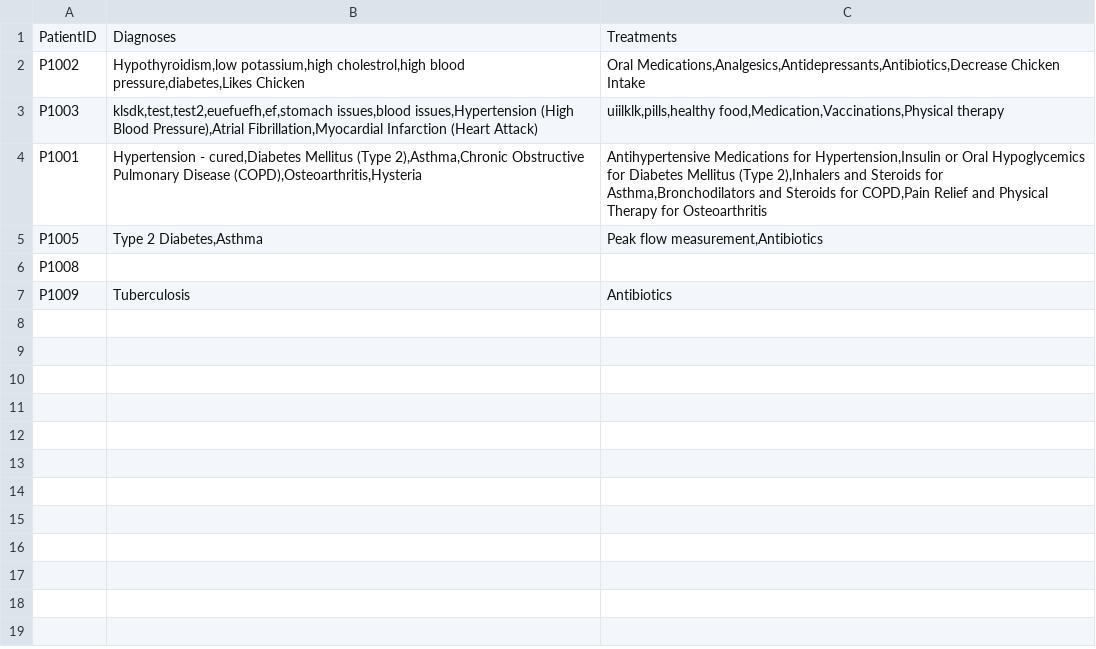
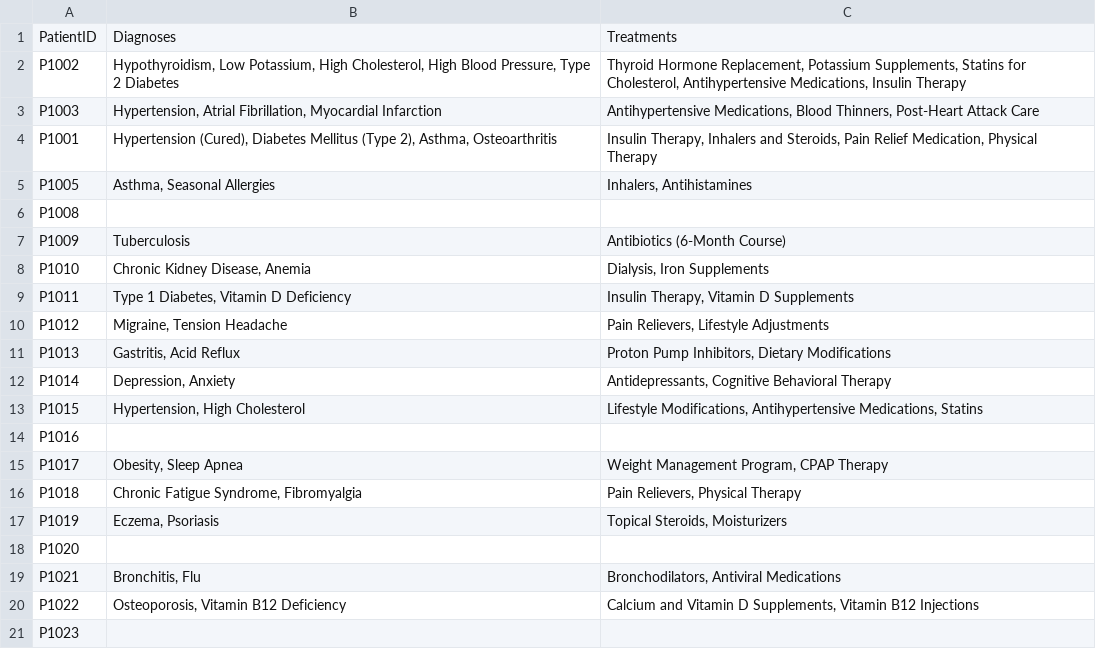
Before and after one commit to RexKnife/HMSSystem, a CSV file: src/datamgmt/datastores/MedicalRecordsData.csv, drawn as a sheet.

```diff
--- a/src/datamgmt/datastores/MedicalRecordsData.csv
+++ b/src/datamgmt/datastores/MedicalRecordsData.csv
@@ -1,7 +1,21 @@
 PatientID;Diagnoses;Treatments
-P1002;Hypothyroidism,low potassium,high cholestrol,high blood pressure,diabetes,Likes Chicken;Oral Medications,Analgesics,Antidepressants,Antibiotics,Decrease Chicken Intake
-P1003;klsdk,test,test2,euefuefh,ef,stomach issues,blood issues,Hypertension (High Blood Pressure),Atrial Fibrillation,Myocardial Infarction (Heart Attack);uiilklk,pills,healthy food,Medication,Vaccinations,Physical therapy
-P1001;Hypertension - cured,Diabetes Mellitus (Type 2),Asthma,Chronic Obstructive Pulmonary Disease (COPD),Osteoarthritis,Hysteria;Antihypertensive Medications for Hypertension,Insulin or Oral Hypoglycemics for Diabetes Mellitus (Type 2),Inhalers and Steroids for Asthma,Bronchodilators and Steroids for COPD,Pain Relief and Physical Therapy for Osteoarthritis
-P1005;Type 2 Diabetes,Asthma;Peak flow measurement,Antibiotics
+P1002;Hypothyroidism, Low Potassium, High Cholesterol, High Blood Pressure, Type 2 Diabetes;Thyroid Hormone Replacement, Potassium Supplements, Statins for Cholesterol, Antihypertensive Medications, Insulin Therapy
+P1003;Hypertension, Atrial Fibrillation, Myocardial Infarction;Antihypertensive Medications, Blood Thinners, Post-Heart Attack Care
+P1001;Hypertension (Cured), Diabetes Mellitus (Type 2), Asthma, Osteoarthritis;Insulin Therapy, Inhalers and Steroids, Pain Relief Medication, Physical Therapy
+P1005;Asthma, Seasonal Allergies;Inhalers, Antihistamines
 P1008;;
-P1009;Tuberculosis;Antibiotics
+P1009;Tuberculosis;Antibiotics (6-Month Course)
+P1010;Chronic Kidney Disease, Anemia;Dialysis, Iron Supplements
+P1011;Type 1 Diabetes, Vitamin D Deficiency;Insulin Therapy, Vitamin D Supplements
+P1012;Migraine, Tension Headache;Pain Relievers, Lifestyle Adjustments
+P1013;Gastritis, Acid Reflux;Proton Pump Inhibitors, Dietary Modifications
+P1014;Depression, Anxiety;Antidepressants, Cognitive Behavioral Therapy
+P1015;Hypertension, High Cholesterol;Lifestyle Modifications, Antihypertensive Medications, Statins
+P1016;;
+P1017;Obesity, Sleep Apnea;Weight Management Program, CPAP Therapy
+P1018;Chronic Fatigue Syndrome, Fibromyalgia;Pain Relievers, Physical Therapy
+P1019;Eczema, Psoriasis;Topical Steroids, Moisturizers
+P1020;;
+P1021;Bronchitis, Flu;Bronchodilators, Antiviral Medications
+P1022;Osteoporosis, Vitamin B12 Deficiency;Calcium and Vitamin D Supplements, Vitamin B12 Injections
+P1023;;
```
Also changed, not shown: src/datamgmt/datastores/PatientData.csv, src/datamgmt/datastores/ReplenishmentRequestData.csv, 22 other files.
